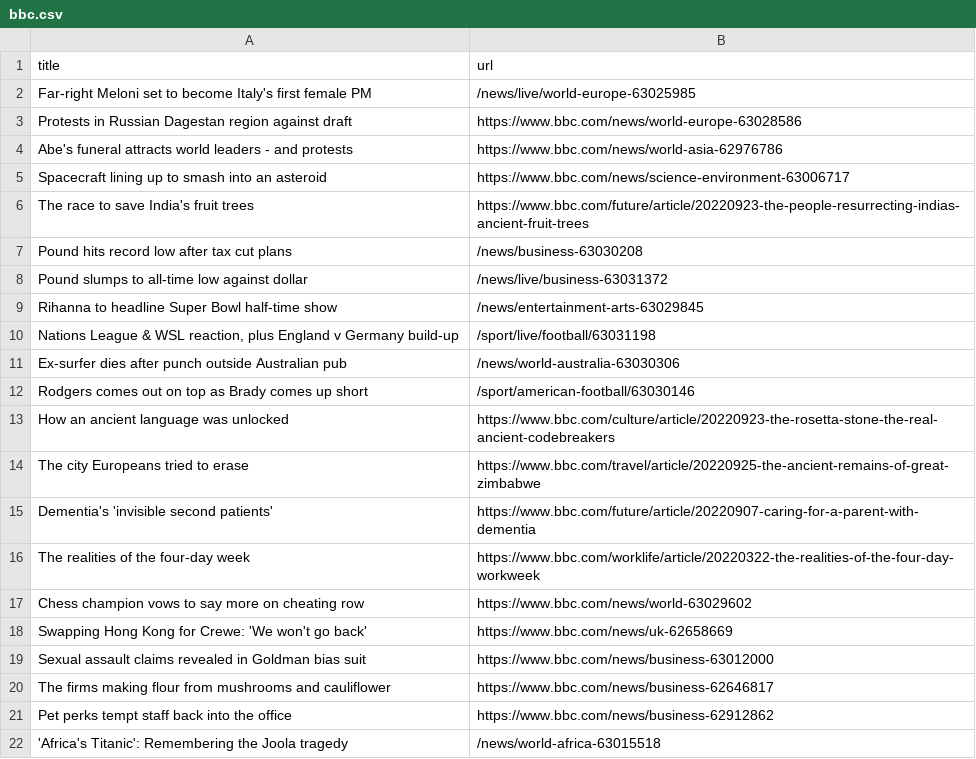
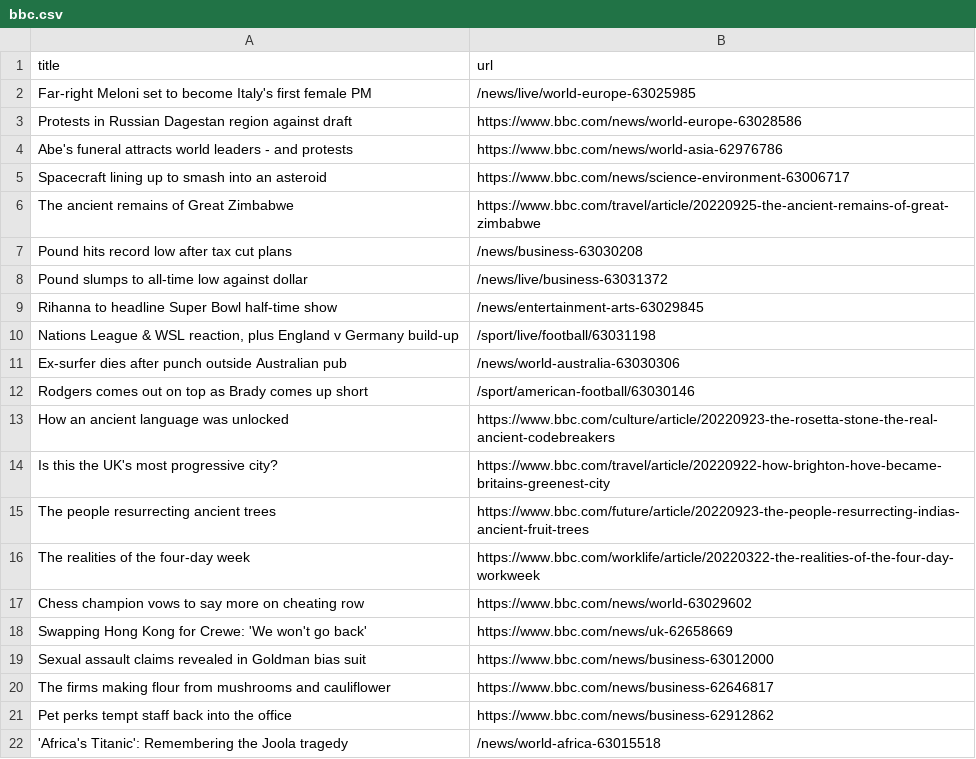
Before and after one commit to amanda-chn/automatic-scraper-bbc, a CSV file: bbc.csv, drawn as a sheet; only a part is shown.

```diff
--- a/bbc.csv
+++ b/bbc.csv
@@ -5,3 +5,3 @@ Abe's funeral attracts world leaders - and protests,https://www.bbc.com/news/wor
 Spacecraft lining up to smash into an asteroid,https://www.bbc.com/news/science-environment-63006717
-The race to save India's fruit trees,https://www.bbc.com/future/article/20220923-the-people-resurrecting-indias-ancient-fruit-trees
+The ancient remains of Great Zimbabwe,https://www.bbc.com/travel/article/20220925-the-ancient-remains-of-great-zimbabwe
 Pound hits record low after tax cut plans,/news/business-63030208
@@ -13,4 +13,4 @@ Rodgers comes out on top as Brady comes up short,/sport/american-football/630301
 How an ancient language was unlocked,https://www.bbc.com/culture/article/20220923-the-rosetta-stone-the-real-ancient-codebreakers
-The city Europeans tried to erase,https://www.bbc.com/travel/article/20220925-the-ancient-remains-of-great-zimbabwe
-Dementia's 'invisible second patients',https://www.bbc.com/future/article/20220907-caring-for-a-parent-with-dementia
+Is this the UK's most progressive city?,https://www.bbc.com/travel/article/20220922-how-brighton-hove-became-britains-greenest-city
+The people resurrecting ancient trees,https://www.bbc.com/future/article/20220923-the-people-resurrecting-indias-ancient-fruit-trees
 The realities of the four-day week,https://www.bbc.com/worklife/article/20220322-the-realities-of-the-four-day-workweek
```
